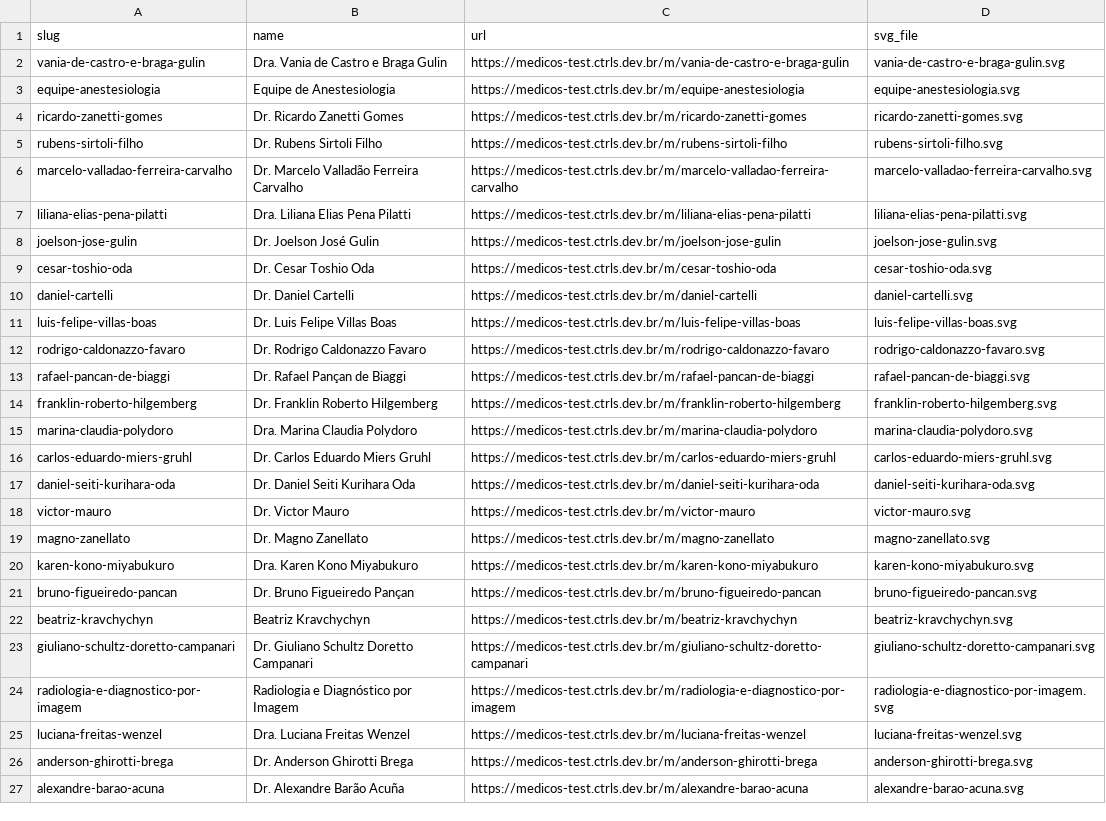
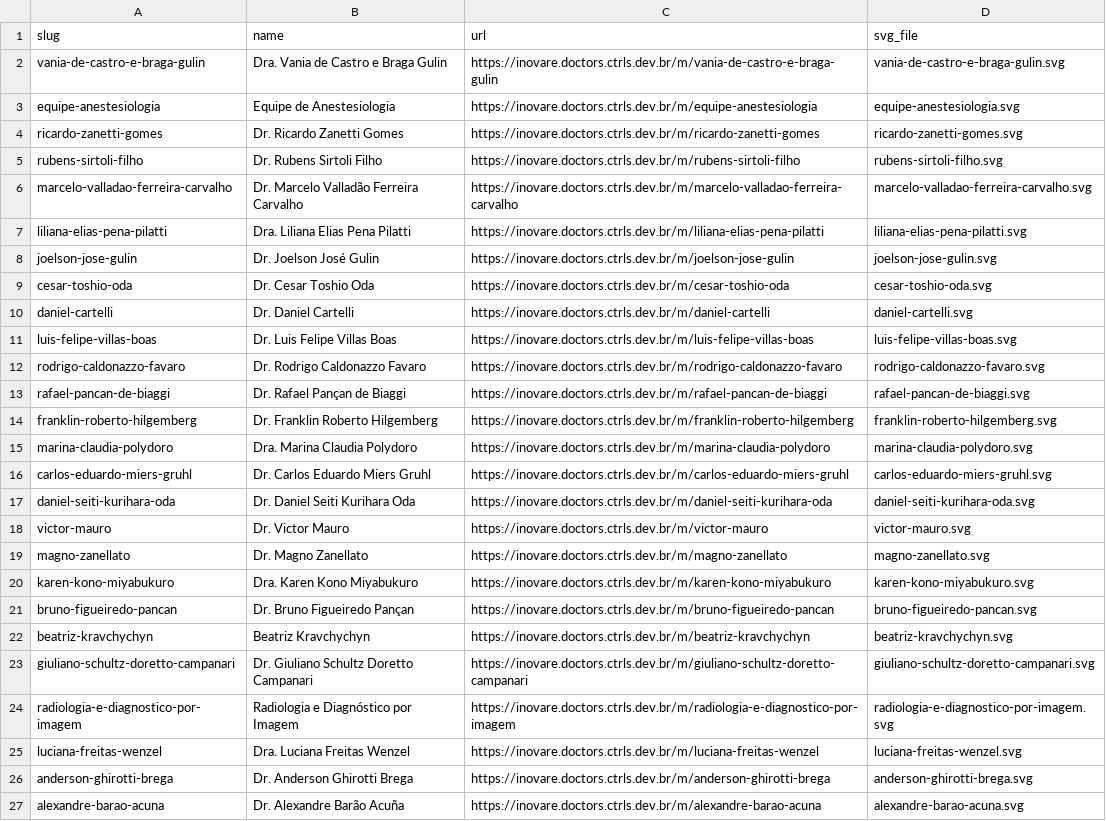
Before and after one commit to VictorGHss/Inovare-Doctors, a CSV file: qrcodes/index.csv, drawn as a sheet; the diff names each change by its address in the sheet, - before the commit and + after, or states it on an @@ line.

```diff
--- a/qrcodes/index.csv
+++ b/qrcodes/index.csv
-C2 (url): https://medicos-test.ctrls.dev.br/m/vania-de-castro-e-braga-gulin
+C2 (url): https://inovare.doctors.ctrls.dev.br/m/vania-de-castro-e-braga-gulin
-C3 (url): https://medicos-test.ctrls.dev.br/m/equipe-anestesiologia
+C3 (url): https://inovare.doctors.ctrls.dev.br/m/equipe-anestesiologia
-C4 (url): https://medicos-test.ctrls.dev.br/m/ricardo-zanetti-gomes
+C4 (url): https://inovare.doctors.ctrls.dev.br/m/ricardo-zanetti-gomes
-C5 (url): https://medicos-test.ctrls.dev.br/m/rubens-sirtoli-filho
+C5 (url): https://inovare.doctors.ctrls.dev.br/m/rubens-sirtoli-filho
-C6 (url): https://medicos-test.ctrls.dev.br/m/marcelo-valladao-ferreira-carvalho
+C6 (url): https://inovare.doctors.ctrls.dev.br/m/marcelo-valladao-ferreira-carvalho
-C7 (url): https://medicos-test.ctrls.dev.br/m/liliana-elias-pena-pilatti
+C7 (url): https://inovare.doctors.ctrls.dev.br/m/liliana-elias-pena-pilatti
-C8 (url): https://medicos-test.ctrls.dev.br/m/joelson-jose-gulin
+C8 (url): https://inovare.doctors.ctrls.dev.br/m/joelson-jose-gulin
-C9 (url): https://medicos-test.ctrls.dev.br/m/cesar-toshio-oda
+C9 (url): https://inovare.doctors.ctrls.dev.br/m/cesar-toshio-oda
-C10 (url): https://medicos-test.ctrls.dev.br/m/daniel-cartelli
+C10 (url): https://inovare.doctors.ctrls.dev.br/m/daniel-cartelli
-C11 (url): https://medicos-test.ctrls.dev.br/m/luis-felipe-villas-boas
+C11 (url): https://inovare.doctors.ctrls.dev.br/m/luis-felipe-villas-boas
-C12 (url): https://medicos-test.ctrls.dev.br/m/rodrigo-caldonazzo-favaro
+C12 (url): https://inovare.doctors.ctrls.dev.br/m/rodrigo-caldonazzo-favaro
-C13 (url): https://medicos-test.ctrls.dev.br/m/rafael-pancan-de-biaggi
+C13 (url): https://inovare.doctors.ctrls.dev.br/m/rafael-pancan-de-biaggi
-C14 (url): https://medicos-test.ctrls.dev.br/m/franklin-roberto-hilgemberg
+C14 (url): https://inovare.doctors.ctrls.dev.br/m/franklin-roberto-hilgemberg
-C15 (url): https://medicos-test.ctrls.dev.br/m/marina-claudia-polydoro
+C15 (url): https://inovare.doctors.ctrls.dev.br/m/marina-claudia-polydoro
-C16 (url): https://medicos-test.ctrls.dev.br/m/carlos-eduardo-miers-gruhl
+C16 (url): https://inovare.doctors.ctrls.dev.br/m/carlos-eduardo-miers-gruhl
-C17 (url): https://medicos-test.ctrls.dev.br/m/daniel-seiti-kurihara-oda
+C17 (url): https://inovare.doctors.ctrls.dev.br/m/daniel-seiti-kurihara-oda
-C18 (url): https://medicos-test.ctrls.dev.br/m/victor-mauro
+C18 (url): https://inovare.doctors.ctrls.dev.br/m/victor-mauro
-C19 (url): https://medicos-test.ctrls.dev.br/m/magno-zanellato
+C19 (url): https://inovare.doctors.ctrls.dev.br/m/magno-zanellato
-C20 (url): https://medicos-test.ctrls.dev.br/m/karen-kono-miyabukuro
+C20 (url): https://inovare.doctors.ctrls.dev.br/m/karen-kono-miyabukuro
-C21 (url): https://medicos-test.ctrls.dev.br/m/bruno-figueiredo-pancan
+C21 (url): https://inovare.doctors.ctrls.dev.br/m/bruno-figueiredo-pancan
-C22 (url): https://medicos-test.ctrls.dev.br/m/beatriz-kravchychyn
+C22 (url): https://inovare.doctors.ctrls.dev.br/m/beatriz-kravchychyn
-C23 (url): https://medicos-test.ctrls.dev.br/m/giuliano-schultz-doretto-campanari
+C23 (url): https://inovare.doctors.ctrls.dev.br/m/giuliano-schultz-doretto-campanari
-C24 (url): https://medicos-test.ctrls.dev.br/m/radiologia-e-diagnostico-por-imagem
+C24 (url): https://inovare.doctors.ctrls.dev.br/m/radiologia-e-diagnostico-por-imagem
-C25 (url): https://medicos-test.ctrls.dev.br/m/luciana-freitas-wenzel
+C25 (url): https://inovare.doctors.ctrls.dev.br/m/luciana-freitas-wenzel
-C26 (url): https://medicos-test.ctrls.dev.br/m/anderson-ghirotti-brega
+C26 (url): https://inovare.doctors.ctrls.dev.br/m/anderson-ghirotti-brega
-C27 (url): https://medicos-test.ctrls.dev.br/m/alexandre-barao-acuna
+C27 (url): https://inovare.doctors.ctrls.dev.br/m/alexandre-barao-acuna
```
Also changed, not shown: 30 other files.
